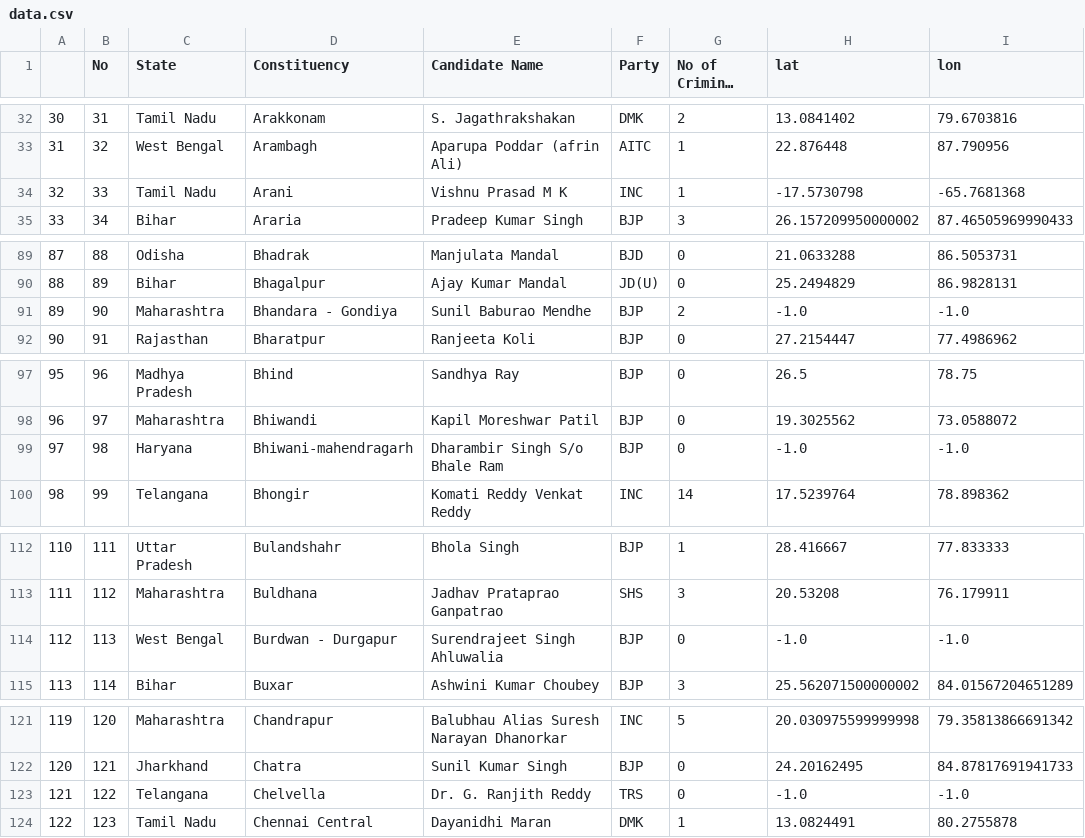
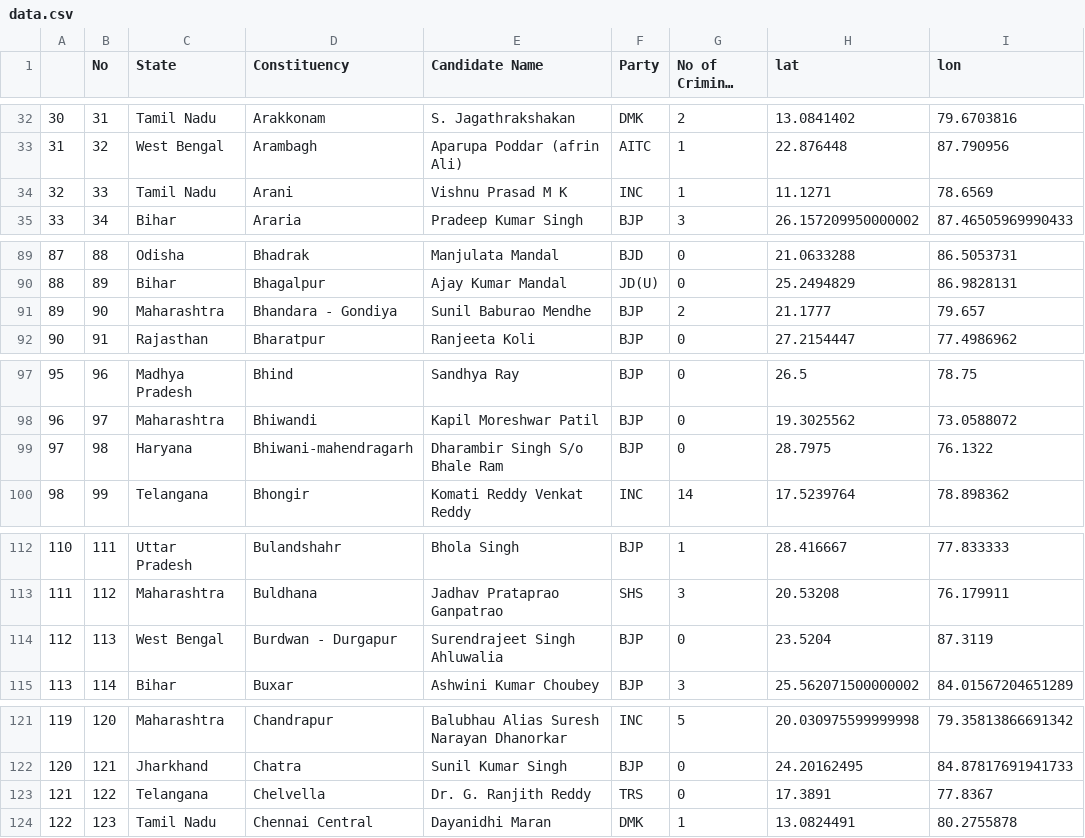
Before and after one commit to NitishNaineni-zz/India-Data-visualizations, a CSV file: data.csv, drawn as a sheet; only a part is shown, gaps mark what is left out; long unchanged cells end in …; the diff covers the shown part only.

```diff
--- a/data.csv
+++ b/data.csv
@@ -33,3 +33,3 @@
 31,32,West Bengal,Arambagh,Aparupa Poddar (afrin Ali),AITC,1,22.876448,87.790956
-32,33,Tamil Nadu,Arani,Vishnu Prasad M K,INC,1,-17.5730798,-65.7681368
+32,33,Tamil Nadu,Arani,Vishnu Prasad M K,INC,1,11.1271,78.6569
 33,34,Bihar,Araria,Pradeep Kumar Singh,BJP,3,26.157209950000002,87.46505969990433
@@ -90,3 +90,3 @@
 88,89,Bihar,Bhagalpur,Ajay Kumar Mandal,JD(U),0,25.2494829,86.9828131
-89,90,Maharashtra,Bhandara - Gondiya,Sunil Baburao Mendhe,BJP,2,-1.0,-1.0
+89,90,Maharashtra,Bhandara - Gondiya,Sunil Baburao Mendhe,BJP,2,21.1777,79.657
 90,91,Rajasthan,Bharatpur,Ranjeeta Koli,BJP,0,27.2154447,77.4986962
@@ -98,3 +98,3 @@
 96,97,Maharashtra,Bhiwandi,Kapil Moreshwar Patil,BJP,0,19.3025562,73.0588072
-97,98,Haryana,Bhiwani-mahendragarh,Dharambir Singh S/o Bhale Ram,BJP,0,-1.0,-1.0
+97,98,Haryana,Bhiwani-mahendragarh,Dharambir Singh S/o Bhale Ram,BJP,0,28.7975,76.1322
 98,99,Telangana,Bhongir,Komati Reddy Venkat Reddy,INC,14,17.5239764,78.898362
@@ -113,3 +113,3 @@
 111,112,Maharashtra,Buldhana,Jadhav Prataprao Ganpatrao,SHS,3,20.53208,76.179911
-112,113,West Bengal,Burdwan - Durgapur,Surendrajeet Singh Ahluwalia,BJP,0,-1.0,-1.0
+112,113,West Bengal,Burdwan - Durgapur,Surendrajeet Singh Ahluwalia,BJP,0,23.5204,87.3119
 113,114,Bihar,Buxar,Ashwini Kumar Choubey,BJP,3,25.562071500000002,84.01567204651289
@@ -122,3 +122,3 @@
 120,121,Jharkhand,Chatra,Sunil Kumar Singh,BJP,0,24.20162495,84.87817691941733
-121,122,Telangana,Chelvella,Dr. G. Ranjith Reddy,TRS,0,-1.0,-1.0
+121,122,Telangana,Chelvella,Dr. G. Ranjith Reddy,TRS,0,17.3891,77.8367
 122,123,Tamil Nadu,Chennai Central,Dayanidhi Maran,DMK,1,13.0824491,80.2755878
```
Also changed, not shown: 50 edited cells elsewhere in this file, 1 other file.
